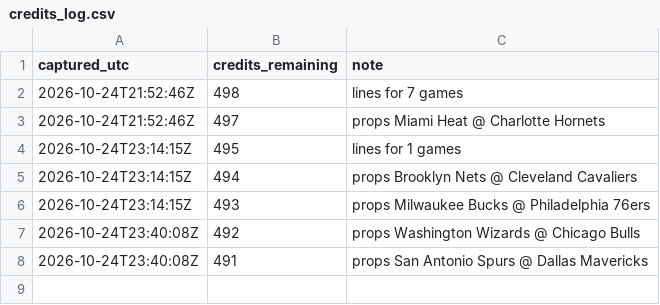
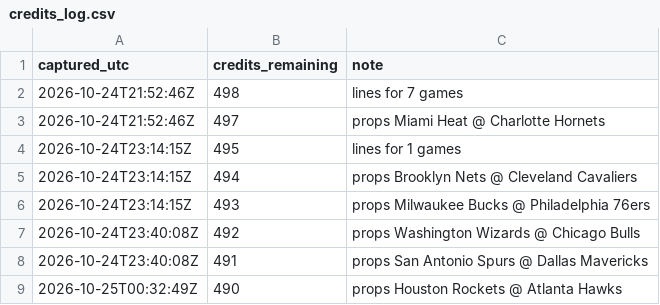
Before and after one commit to kanyewestlover55/beat_ye_bookie, a CSV file: data/credits_log.csv, drawn as a sheet; the diff names each change by its address in the sheet, - before the commit and + after, or states it on an @@ line.

```diff
--- a/data/credits_log.csv
+++ b/data/credits_log.csv
+row 9: 2026-10-25T00:32:49Z | 490 | props Houston Rockets @ Atlanta Hawks
```
Also changed, not shown: 2 other files.
